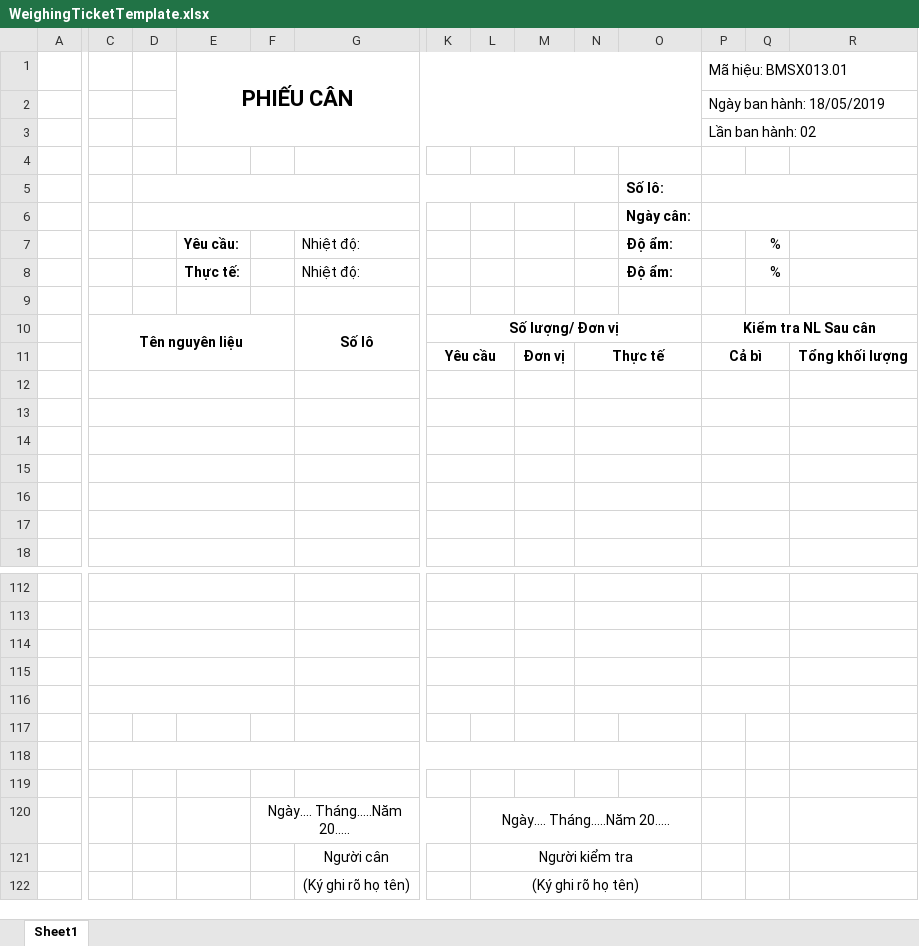
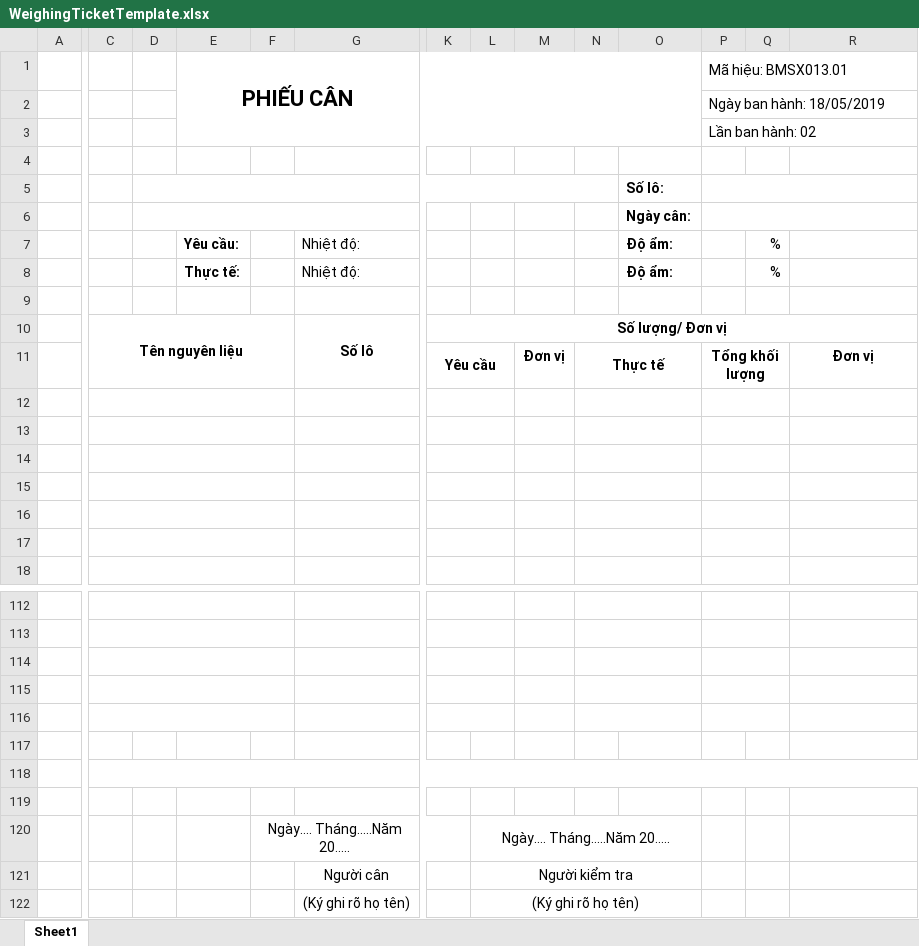
Before and after one commit to duockhoa/hrm, an Excel workbook: backend/templates/weighing_ticket_template/WeighingTicketTemplate.xlsx, sheet Sheet1, drawn as a sheet; only a part is shown, gaps mark what is left out; values as stored, in another font and other column widths than the file's, no borders; charts and pictures not drawn; the diff covers the shown part only; the diff names each change by its address in the sheet, - before the commit and + after, or states it on an @@ line.

```diff
--- a/backend/templates/weighing_ticket_template/WeighingTicketTemplate.xlsx (sheet Sheet1)
+++ b/backend/templates/weighing_ticket_template/WeighingTicketTemplate.xlsx (sheet Sheet1)
-K10:O10 merged
+K10:R10 merged
-P10 (Mã hiệu: BMSX013.01): Kiểm tra NL Sau cân
+P10 (Mã hiệu: BMSX013.01): (empty)
-P10:R10 merged
-P11 (Mã hiệu: BMSX013.01): Cả bì
+P11 (Mã hiệu: BMSX013.01): Tổng khối lượng
-R11: Tổng khối lượng
+R11: Đơn vị
-C118:O118 merged
+C118:R118 merged
```
Also changed, not shown: merged cells elsewhere in this sheet, backend/templates/post-weighing-material-check-template/post-weighing-material-check-template.xlsx, 4 other files.
